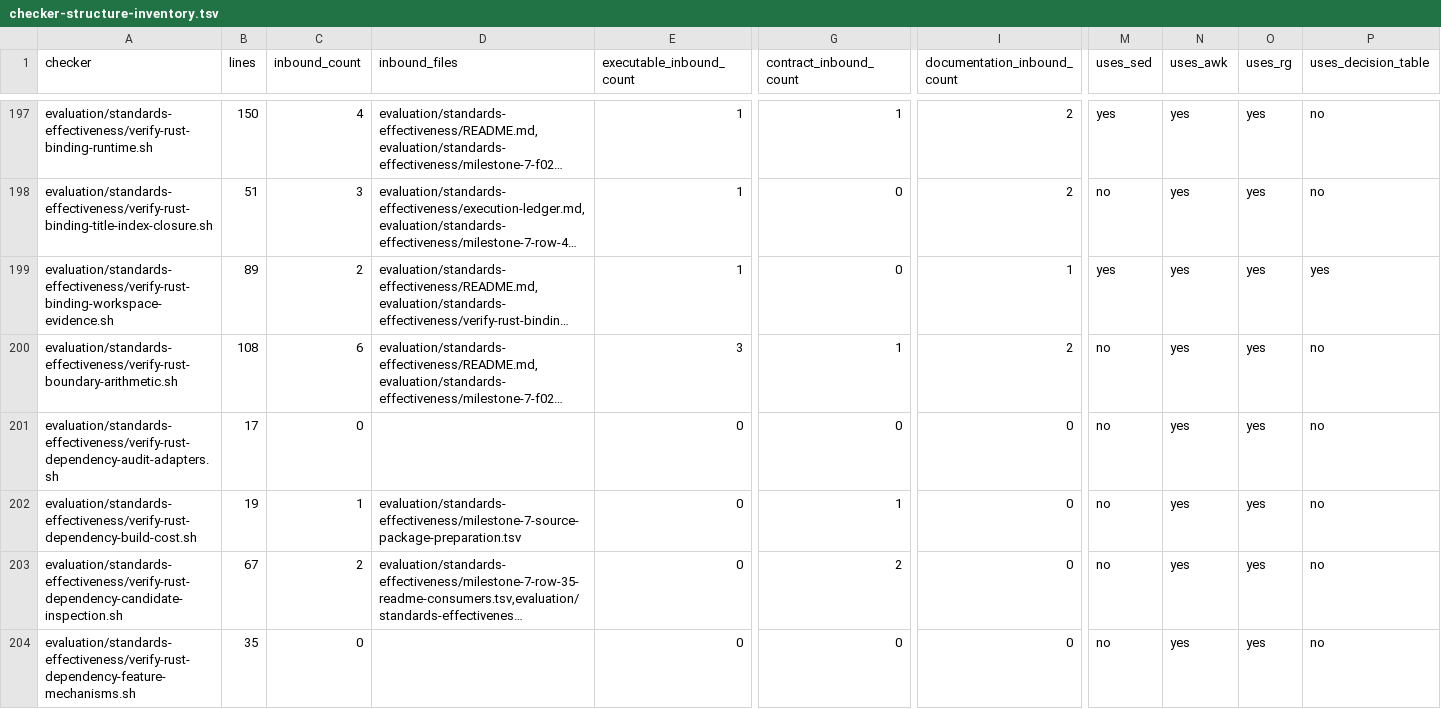
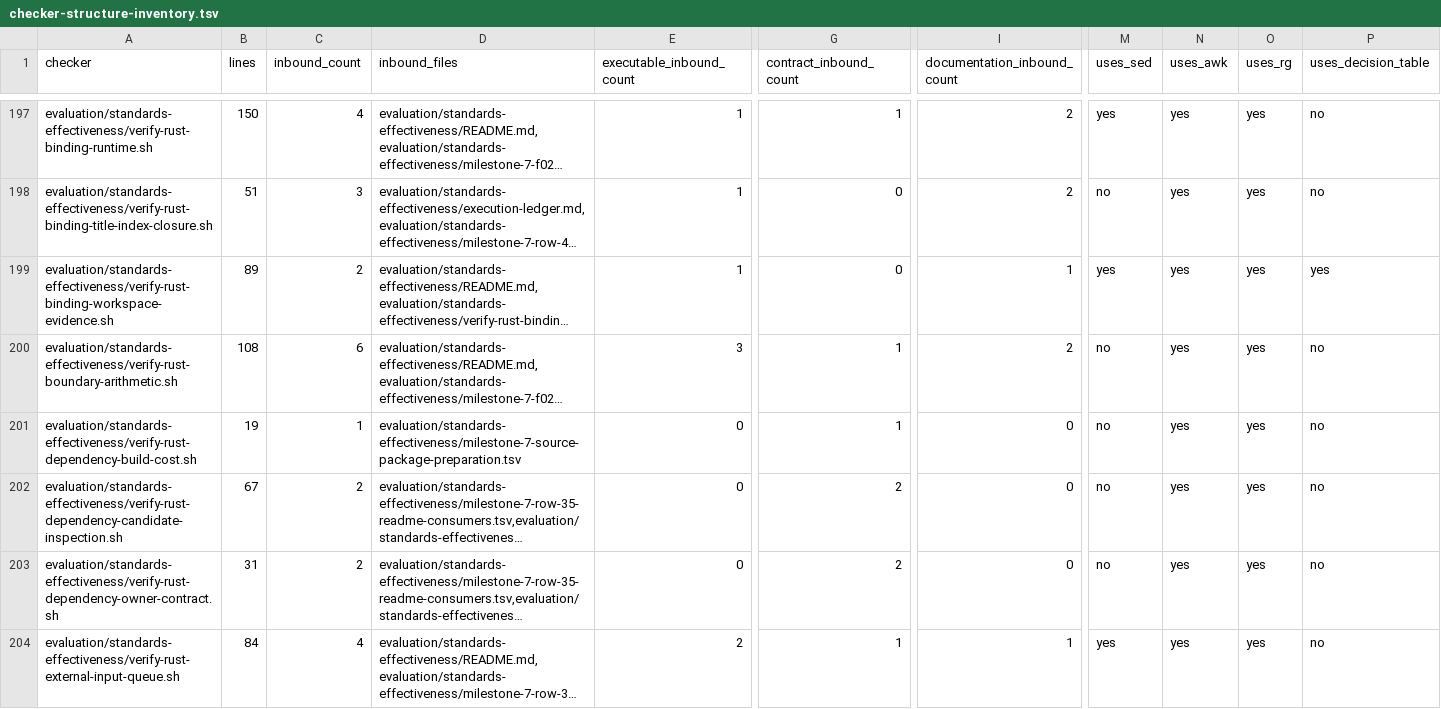
Before and after one commit to MrScripty/Coding-Standards, a TSV file: evaluation/standards-effectiveness/generated/checker-structure-inventory.tsv, drawn as a sheet; only a part is shown, gaps mark what is left out; the shorter side is filled out with more unchanged rows; long unchanged cells end in …; rows hold the shown columns only; the diff covers the shown part only; the diff names each change by its address in the sheet, - before the commit and + after, or states it on an @@ line.

Commit message:
refactor(verification): migrate rust dependency package
Replace the four frozen M2-P5 Rust dependency Bash verifiers with strict declarative suites owned by profile.language.rust.dependencies.

Preserve fixture domains, ordered typed outcomes, text assertions, and exact former-source disposition prefixes without changing the registry, engine, fixtures, or shared contracts.

```diff
--- a/evaluation/standards-effectiveness/generated/checker-structure-inventory.tsv
+++ b/evaluation/standards-effectiveness/generated/checker-structure-inventory.tsv
-row 201: evaluation/standards-effectiveness/verify-rust-dependency-audit-adapters.sh | 17 | 0 |  | 0 | 0 | 0 | no | yes | yes | no
-row 204: evaluation/standards-effectiveness/verify-rust-dependency-feature-mechanisms.sh | 35 | 0 |  | 0 | 0 | 0 | no | yes | yes | no
```
Also changed, not shown: 2 removed rows elsewhere in this file, 5 other files.
